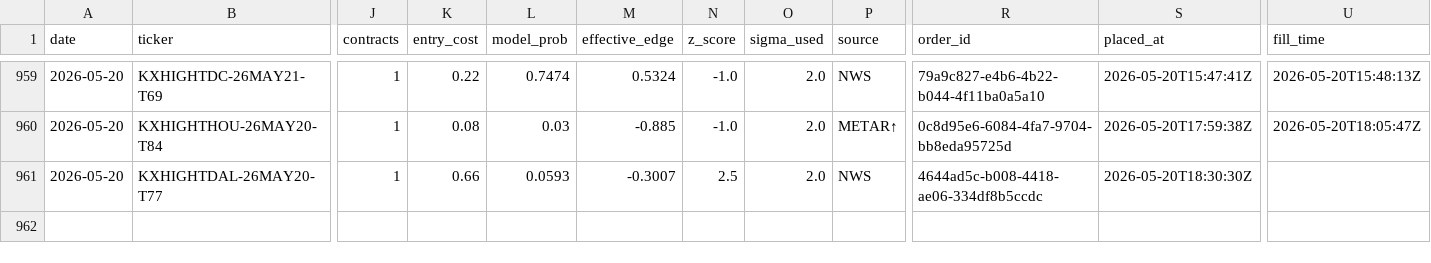
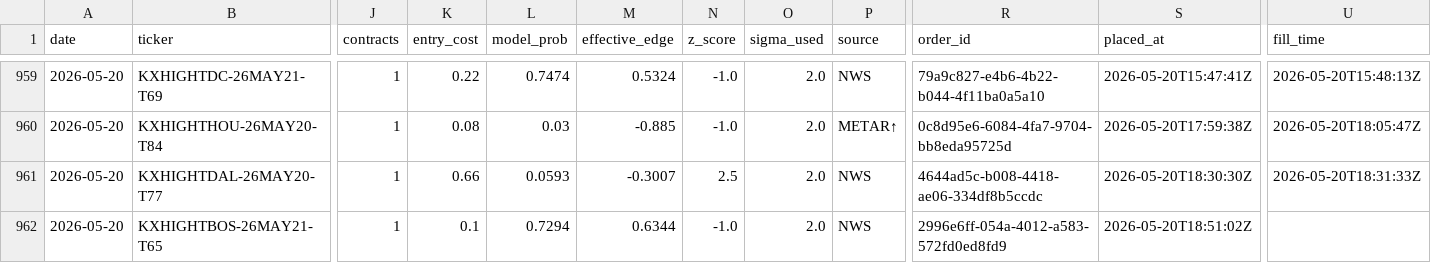
Before and after one commit to alexgarrison2/KalshiBotClaude, a CSV file: data/trades.csv, drawn as a sheet; only a part is shown, gaps mark what is left out; rows hold the shown columns only; the diff names each change by its address in the sheet, - before the commit and + after, or states it on an @@ line.

Commit message:
auto: trade log update

```diff
--- a/data/trades.csv
+++ b/data/trades.csv
-U961 (fill_time): (empty)
+U961 (fill_time): 2026-05-20T18:31:33Z
+row 962: 2026-05-20 | KXHIGHTBOS-26MAY21-T65 | 1 | 0.1 | 0.7294 | 0.6344 | -1.0 | 2.0 | NWS | 2996e6ff-054a-4012-a583-572fd0ed8fd9 | 2026-05-20T18:51:02Z
```
